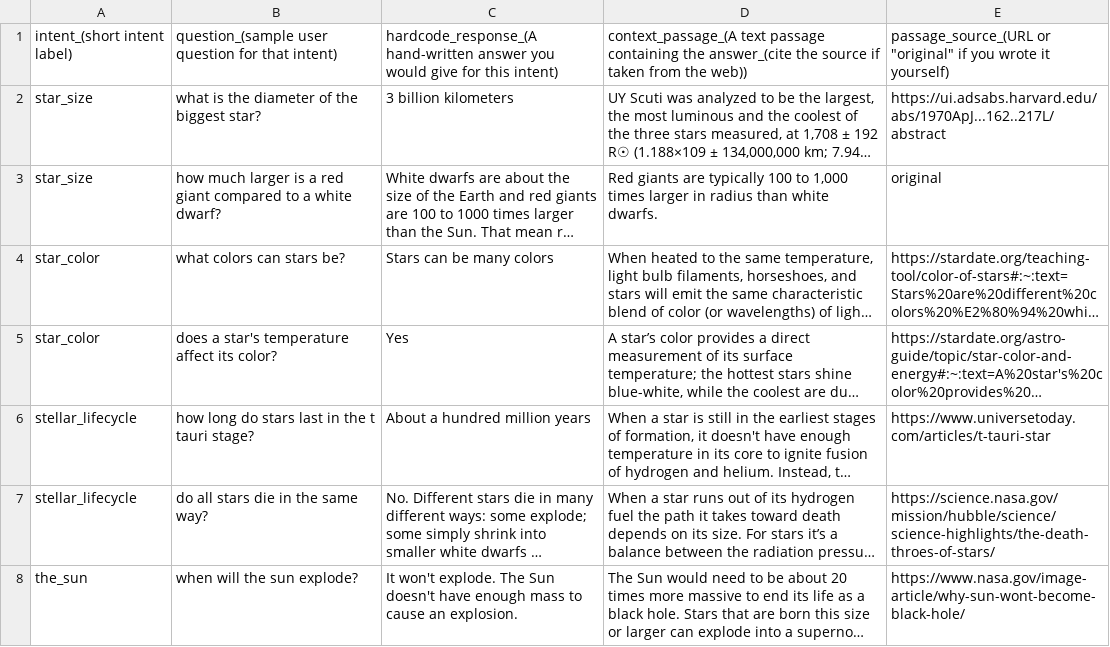
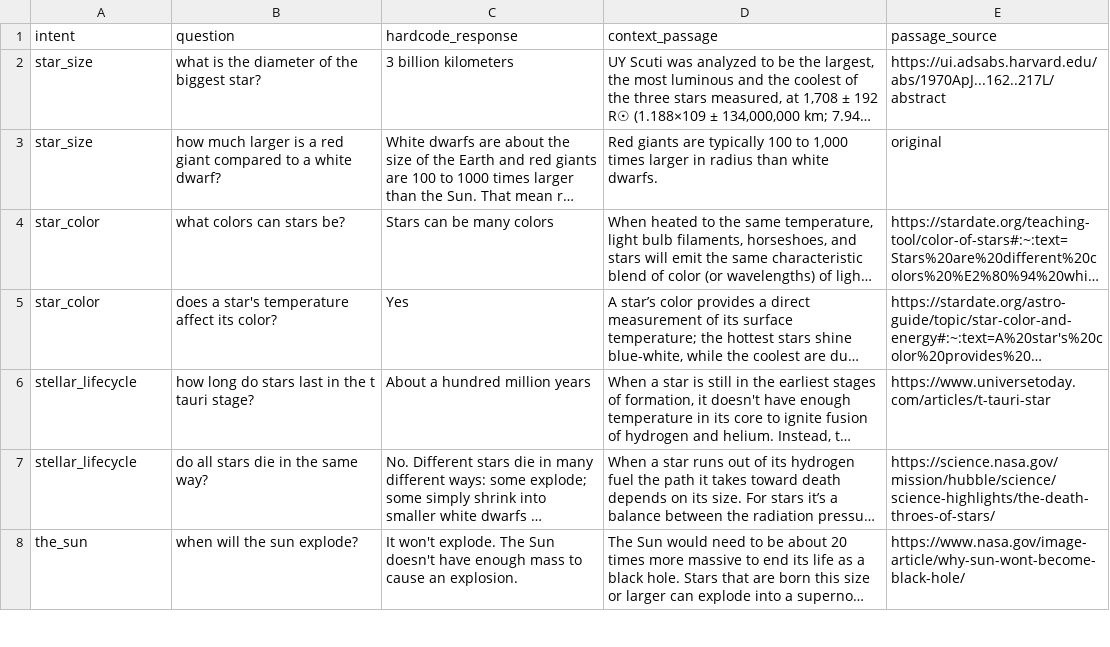
Before and after one commit to acrowley5036/EQA, a CSV file: ExtractiveQuestionAnswering.csv, drawn as a sheet; only a part is shown; long unchanged cells end in …; removed rows and columns are numbered as before the commit, all else as after; the diff names each change by its address in the sheet, - before the commit and + after, or states it on an @@ line.

Commit message:
Update ExtractiveQuestionAnswering.csv

```diff
--- a/ExtractiveQuestionAnswering.csv
+++ b/ExtractiveQuestionAnswering.csv
-row 1: intent_(short intent label) | question_(sample user question for that intent) | hardcode_response_(A hand-written answer you would give for this intent) | context_passage_(A text passage containing the answer_(cite the source if taken from the web)) | passage_source_(URL or "original" if you wrote it yourself)
+row 1: intent | question | hardcode_response | context_passage | passage_source
```
